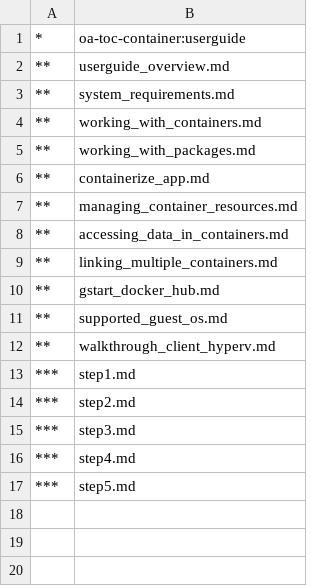
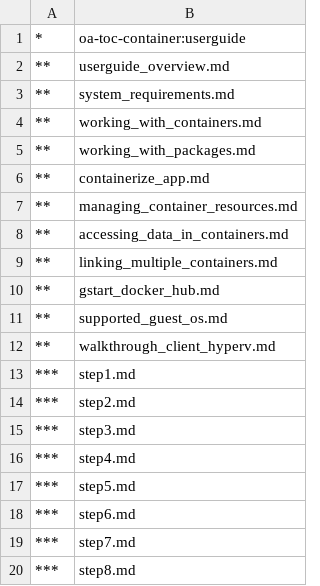
Before and after one commit to MicrosoftDocs/Virtualization-Documentation, a CSV file: windowscontainers/userguide/TOC.csv, drawn as a sheet.

Commit message:
Adding the files into the .csv to fix the build

```diff
--- a/windowscontainers/userguide/TOC.csv
+++ b/windowscontainers/userguide/TOC.csv
@@ -17 +17,4 @@
 ***,step5.md
+***,step6.md
+***,step7.md
+***,step8.md
```
